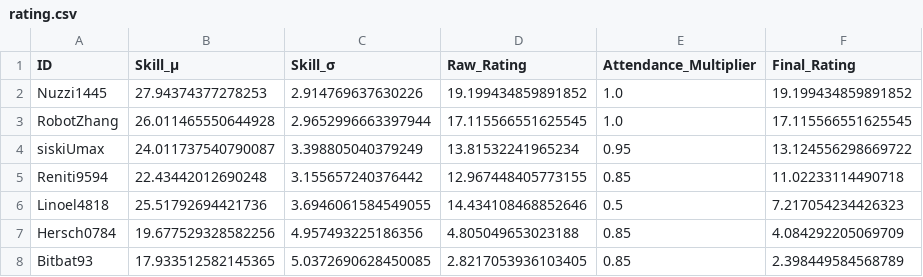
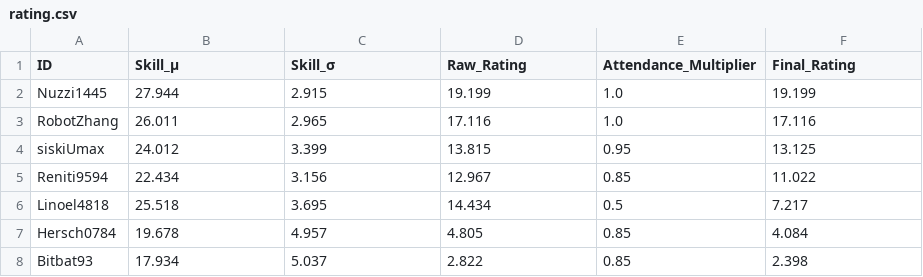
Before and after one commit to ShitianZhang22/CASA-Colonist-Rating, a CSV file: data/rating.csv, drawn as a sheet.

```diff
--- a/data/rating.csv
+++ b/data/rating.csv
@@ -1,8 +1,8 @@
 ID,Skill_μ,Skill_σ,Raw_Rating,Attendance_Multiplier,Final_Rating
-Nuzzi1445,27.94374377278253,2.914769637630226,19.199434859891852,1.0,19.199434859891852
-RobotZhang,26.011465550644928,2.9652996663397944,17.115566551625545,1.0,17.115566551625545
-siskiUmax,24.011737540790087,3.398805040379249,13.81532241965234,0.95,13.124556298669722
-Reniti9594,22.43442012690248,3.155657240376442,12.967448405773155,0.85,11.02233114490718
-Linoel4818,25.51792694421736,3.6946061584549055,14.434108468852646,0.5,7.217054234426323
-Hersch0784,19.677529328582256,4.957493225186356,4.805049653023188,0.85,4.084292205069709
-Bitbat93,17.933512582145365,5.0372690628450085,2.8217053936103405,0.85,2.398449584568789
+Nuzzi1445,27.944,2.915,19.199,1.0,19.199
+RobotZhang,26.011,2.965,17.116,1.0,17.116
+siskiUmax,24.012,3.399,13.815,0.95,13.125
+Reniti9594,22.434,3.156,12.967,0.85,11.022
+Linoel4818,25.518,3.695,14.434,0.5,7.217
+Hersch0784,19.678,4.957,4.805,0.85,4.084
+Bitbat93,17.934,5.037,2.822,0.85,2.398
```
Also changed, not shown: 1 other file.
